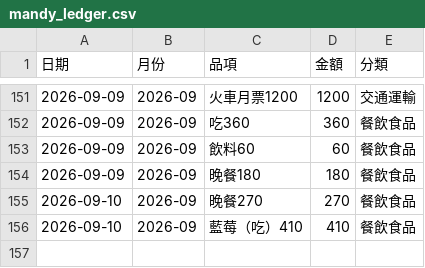
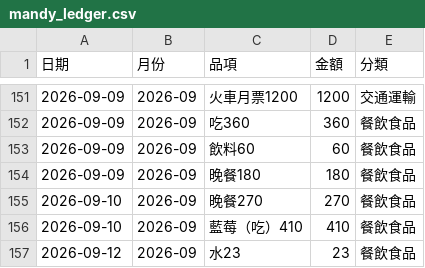
Before and after one commit to Mandy3480/mandy-money-app-v2, a CSV file: mandy_ledger.csv, drawn as a sheet; only a part is shown, gaps mark what is left out; the diff names each change by its address in the sheet, - before the commit and + after, or states it on an @@ line.

```diff
--- a/mandy_ledger.csv
+++ b/mandy_ledger.csv
+row 157: 2026-09-12 | 2026-09 | 水23 | 23 | 餐飲食品
```
